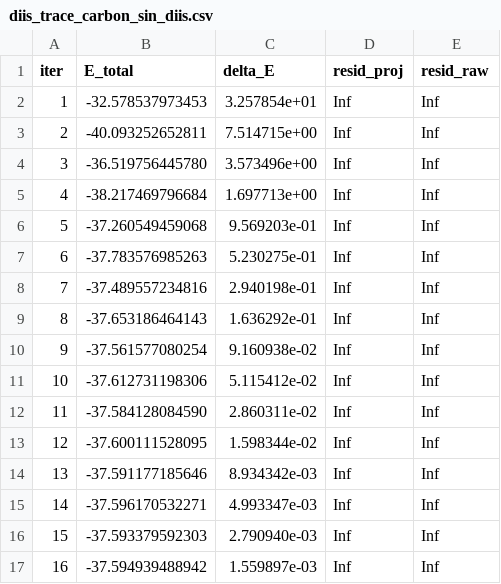
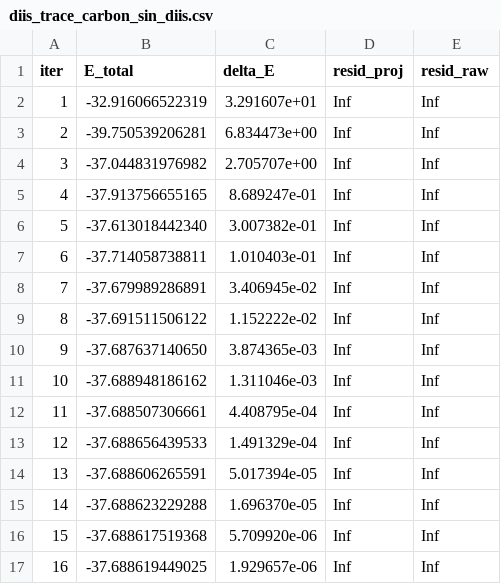
Before and after one commit to recore799/AtomicSplines, a CSV file: benchmarks/np2_sequence/diis_trace_carbon_sin_diis.csv, drawn as a sheet; only a part is shown; the diff covers the shown part only.

```diff
--- a/benchmarks/np2_sequence/diis_trace_carbon_sin_diis.csv
+++ b/benchmarks/np2_sequence/diis_trace_carbon_sin_diis.csv
@@ -1,17 +1,17 @@
 iter,E_total,delta_E,resid_proj,resid_raw
-1,-32.578537973453,3.257854e+01,Inf,Inf
-2,-40.093252652811,7.514715e+00,Inf,Inf
-3,-36.519756445780,3.573496e+00,Inf,Inf
-4,-38.217469796684,1.697713e+00,Inf,Inf
-5,-37.260549459068,9.569203e-01,Inf,Inf
-6,-37.783576985263,5.230275e-01,Inf,Inf
-7,-37.489557234816,2.940198e-01,Inf,Inf
-8,-37.653186464143,1.636292e-01,Inf,Inf
-9,-37.561577080254,9.160938e-02,Inf,Inf
-10,-37.612731198306,5.115412e-02,Inf,Inf
-11,-37.584128084590,2.860311e-02,Inf,Inf
-12,-37.600111528095,1.598344e-02,Inf,Inf
-13,-37.591177185646,8.934342e-03,Inf,Inf
-14,-37.596170532271,4.993347e-03,Inf,Inf
-15,-37.593379592303,2.790940e-03,Inf,Inf
-16,-37.594939488942,1.559897e-03,Inf,Inf
+1,-32.916066522319,3.291607e+01,Inf,Inf
+2,-39.750539206281,6.834473e+00,Inf,Inf
+3,-37.044831976982,2.705707e+00,Inf,Inf
+4,-37.913756655165,8.689247e-01,Inf,Inf
+5,-37.613018442340,3.007382e-01,Inf,Inf
+6,-37.714058738811,1.010403e-01,Inf,Inf
+7,-37.679989286891,3.406945e-02,Inf,Inf
+8,-37.691511506122,1.152222e-02,Inf,Inf
+9,-37.687637140650,3.874365e-03,Inf,Inf
+10,-37.688948186162,1.311046e-03,Inf,Inf
+11,-37.688507306661,4.408795e-04,Inf,Inf
+12,-37.688656439533,1.491329e-04,Inf,Inf
+13,-37.688606265591,5.017394e-05,Inf,Inf
+14,-37.688623229288,1.696370e-05,Inf,Inf
+15,-37.688617519368,5.709920e-06,Inf,Inf
+16,-37.688619449025,1.929657e-06,Inf,Inf
```
Also changed, not shown: 19 removed rows and 20 edited cells elsewhere in this file, benchmarks/np2_sequence/diis_trace_carbon_con_diis.csv, benchmarks/np2_sequence/diis_trace_silicon_con_diis.csv, 8 other files.
